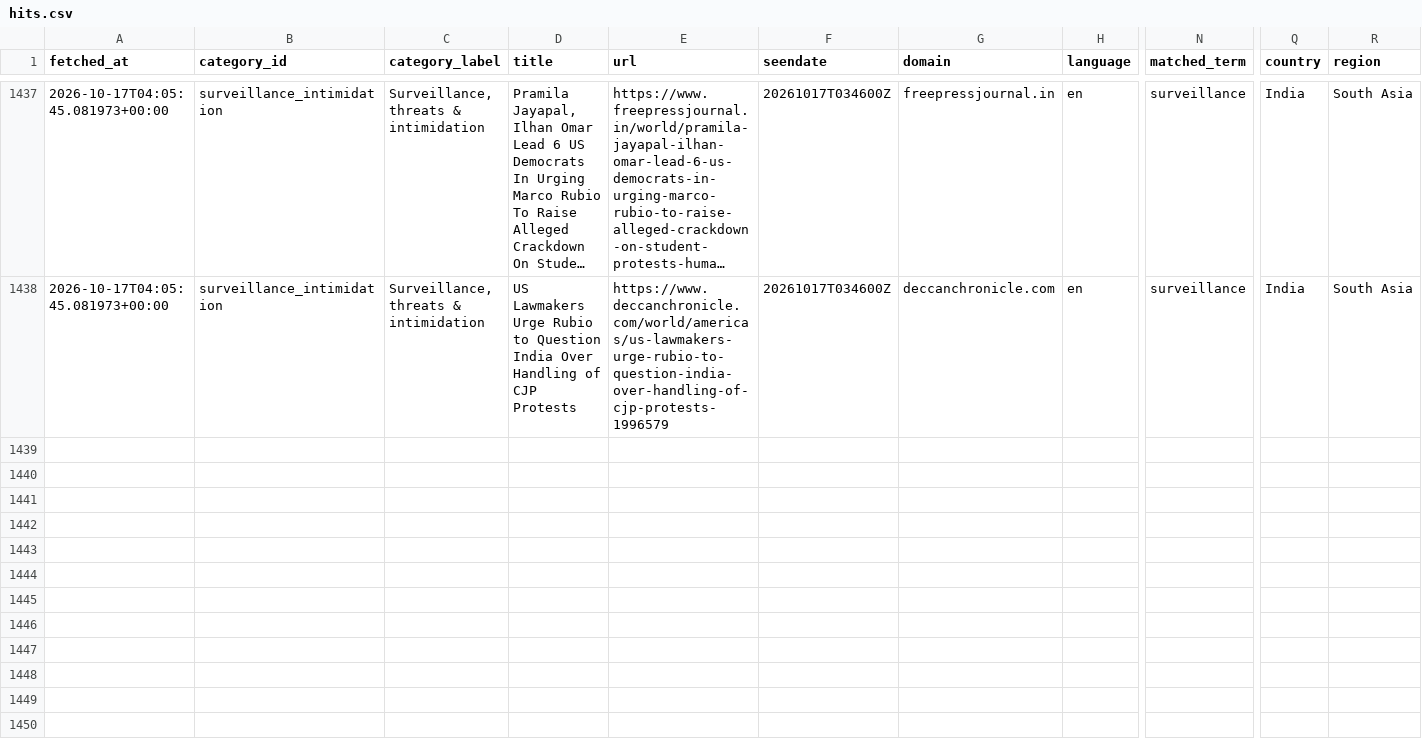
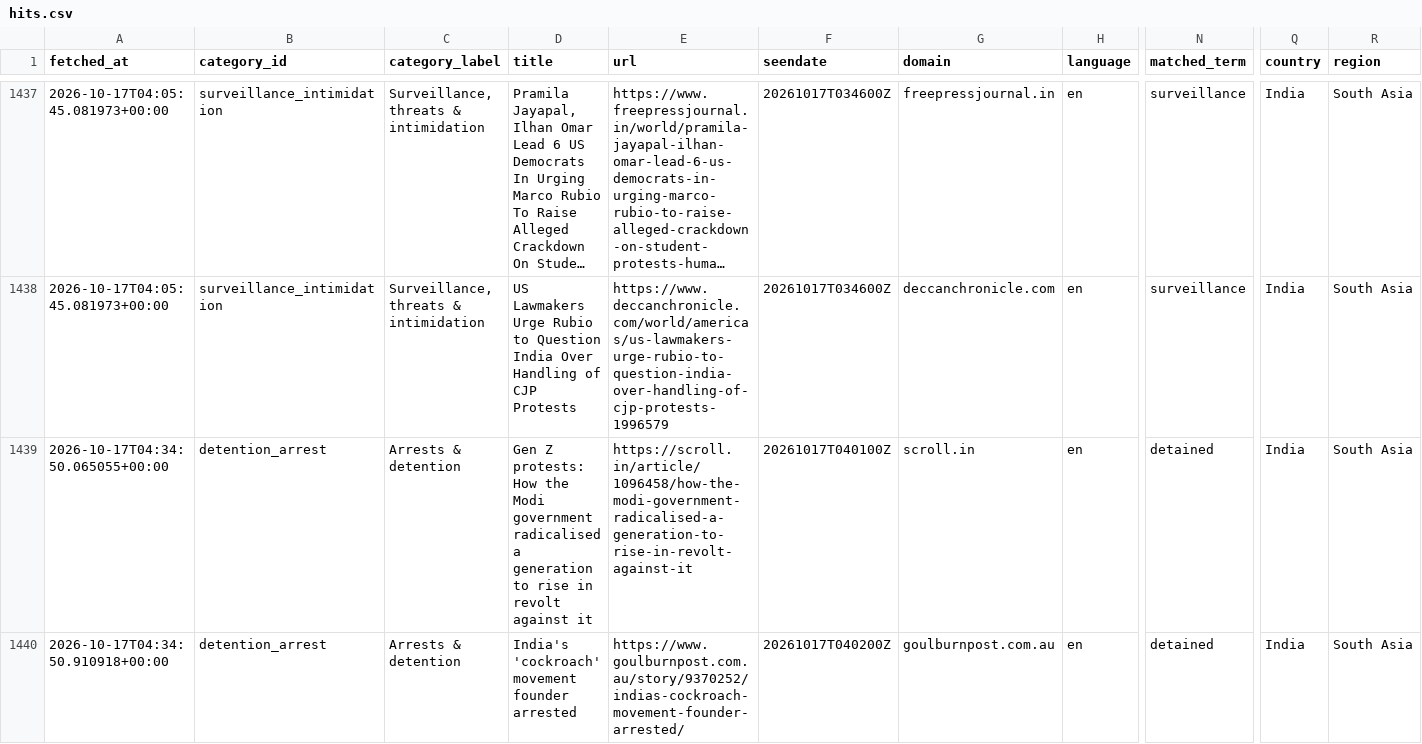
Before and after one commit to 9g98gyb746-gif/Student-Activism-Monitor, a CSV file: data/hits.csv, drawn as a sheet; only a part is shown, gaps mark what is left out; long unchanged cells end in …; rows hold the shown columns only; the diff covers the shown part only; the diff names each change by its address in the sheet, - before the commit and + after, or states it on an @@ line.

```diff
--- a/data/hits.csv
+++ b/data/hits.csv
+row 1439: 2026-10-17T04:34:50.065055+00:00 | detention_arrest | Arrests & detention | Gen Z protests: How the Modi government radicalised a generation to rise in revolt against it | https://scroll.in/article/1096458/how-the-modi-government-radicalised-a-generation-to-rise-in-revolt-against-it | 20261017T040100Z | scroll.in | en | detained | India | South Asia
+row 1440: 2026-10-17T04:34:50.910918+00:00 | detention_arrest | Arrests & detention | India's 'cockroach' movement founder arrested | https://www.goulburnpost.com.au/story/9370252/indias-cockroach-movement-founder-arrested/ | 20261017T040200Z | goulburnpost.com.au | en | detained | India | South Asia
```
Also changed, not shown: 5 added rows elsewhere in this file, 2 other files.
